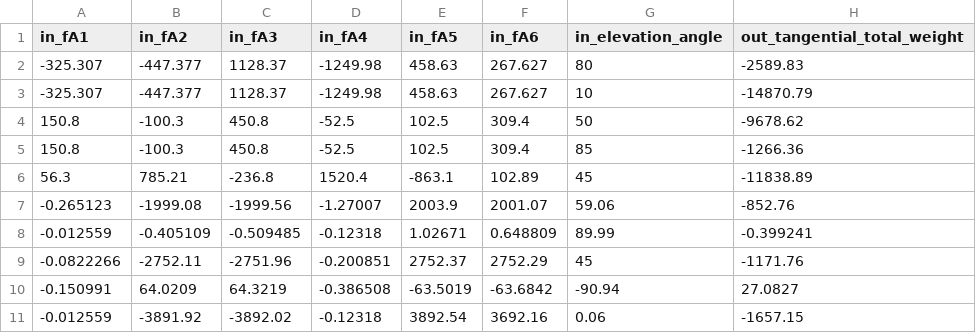
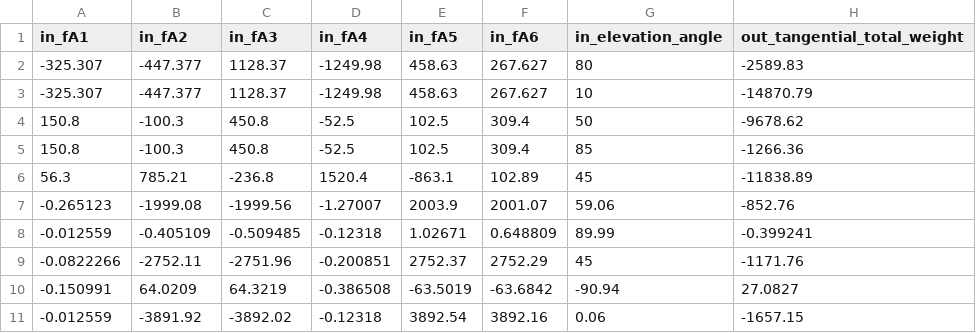
Before and after one commit to lsst-ts/ts_m2cellcpp, a CSV file: testFiles/io_TangentLoadCell_v02.csv, drawn as a sheet; only a part is shown; the diff names each change by its address in the sheet, - before the commit and + after, or states it on an @@ line.

```diff
--- a/testFiles/io_TangentLoadCell_v02.csv
+++ b/testFiles/io_TangentLoadCell_v02.csv
-F11 (in_fA6): 3692.16
+F11 (in_fA6): 3892.16
```
Also changed, not shown: 2 other files.
